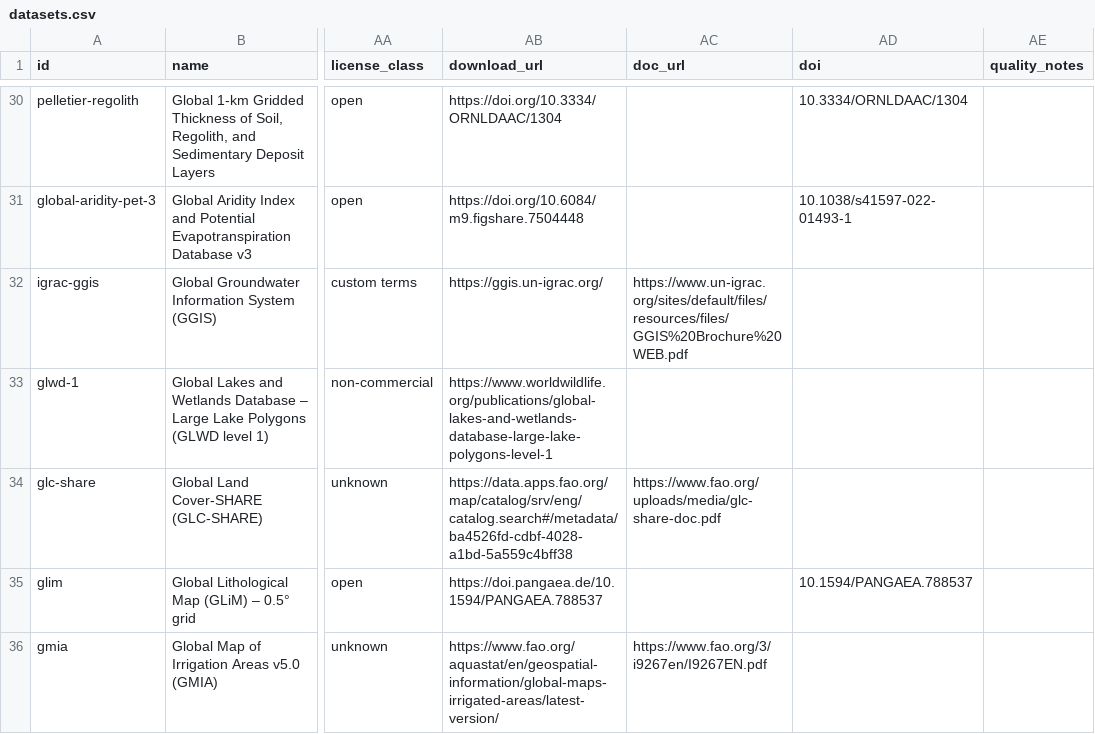
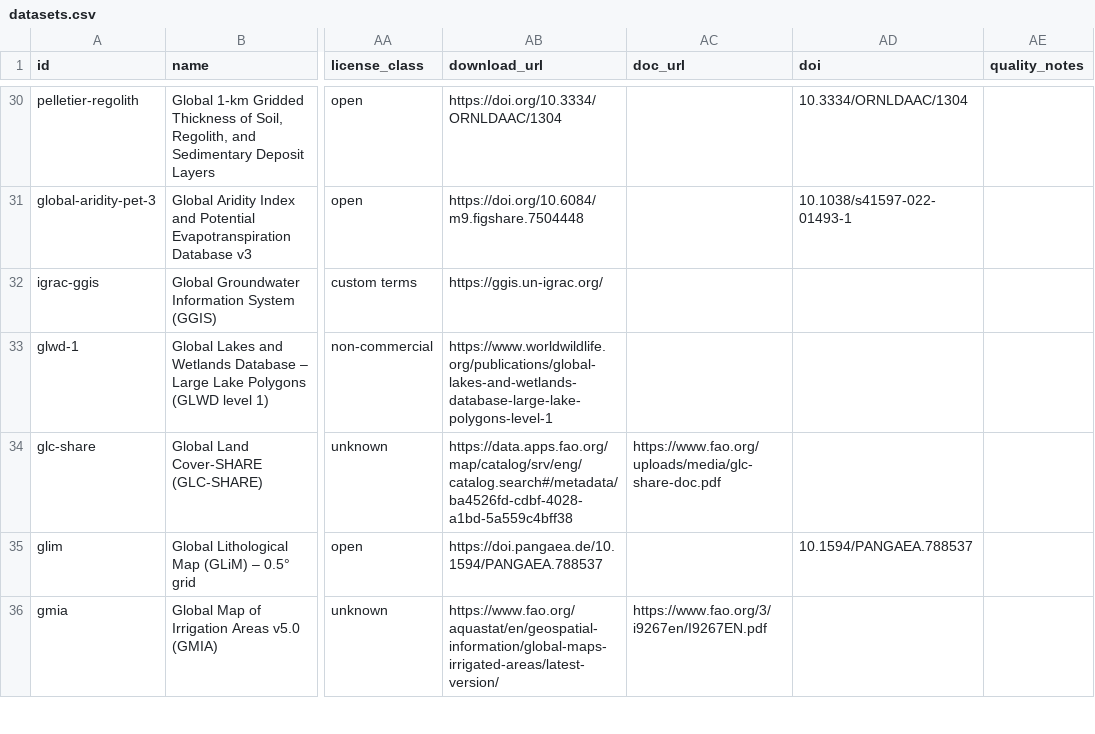
Before and after one commit to MxNl/awesome_geodata_table, a CSV file: metadata/datasets.csv, drawn as a sheet; only a part is shown, gaps mark what is left out; the diff covers the shown part only; the diff names each change by its address in the sheet, - before the commit and + after, or states it on an @@ line.

```diff
--- a/metadata/datasets.csv
+++ b/metadata/datasets.csv
-AC32 (doc_url): https://www.un-igrac.org/sites/default/files/resources/files/GGIS%20Brochure%20WEB.pdf
+AC32 (doc_url): (empty)
```
Also changed, not shown: 4 edited cells elsewhere in this file, 5 other files.
